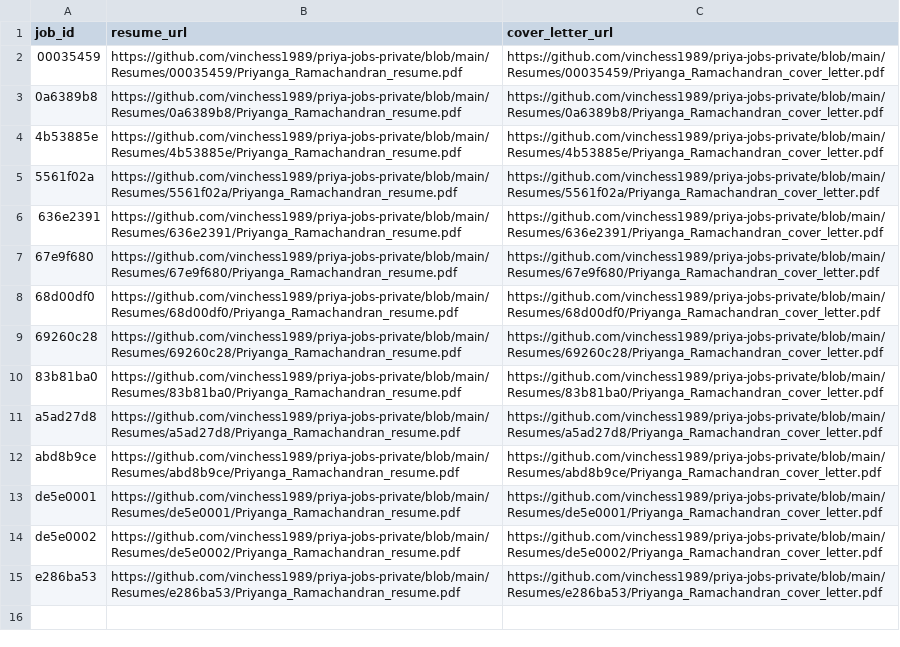
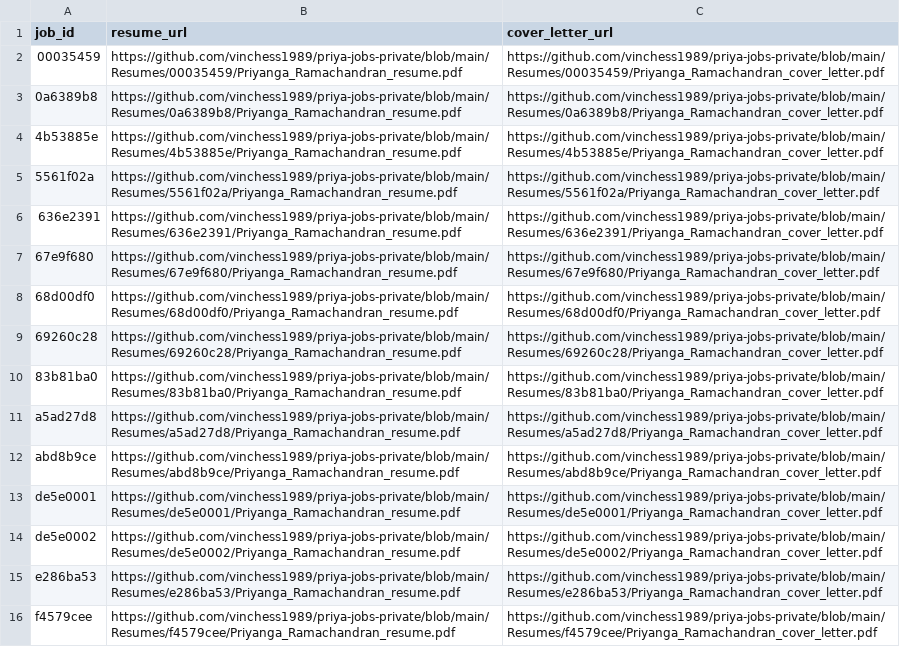
Before and after one commit to vinchess1989/priya-jobs-dashboard, a CSV file: input.csv, drawn as a sheet; the diff names each change by its address in the sheet, - before the commit and + after, or states it on an @@ line.

```diff
--- a/input.csv
+++ b/input.csv
+row 16: f4579cee | https://github.com/vinchess1989/priya-jobs-private/blob/main/Resumes/f4579cee/Priyanga_Ramachandran_resume.pdf | https://github.com/vinchess1989/priya-jobs-private/blob/main/Resumes/f4579cee/Priyanga_Ramachandran_cover_letter.pdf
```
